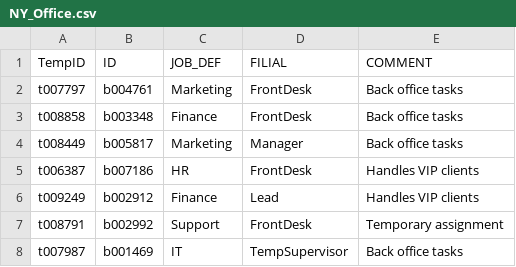
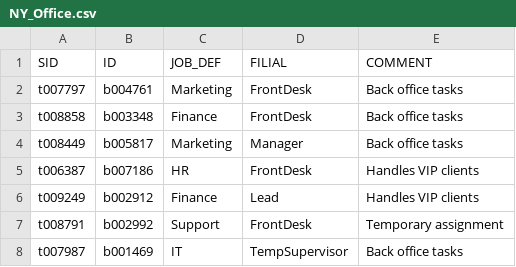
Before and after one commit to ux531/ds, a CSV file: v1/test_db/NY_Office.csv, drawn as a sheet; only a part is shown; the diff names each change by its address in the sheet, - before the commit and + after, or states it on an @@ line.

```diff
--- a/v1/test_db/NY_Office.csv
+++ b/v1/test_db/NY_Office.csv
-A1: TempID
+A1: SID
```
Also changed, not shown: v1/test_db/Berlin_Office.csv, v1/test_db/LA_Office.csv, 4 other files.
